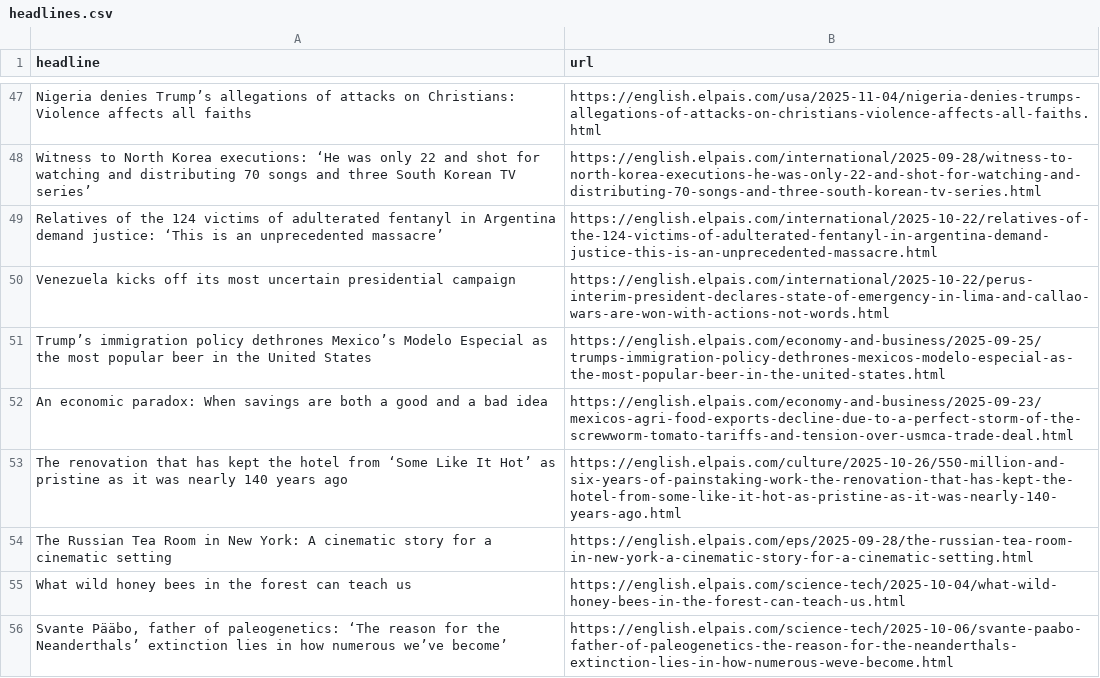
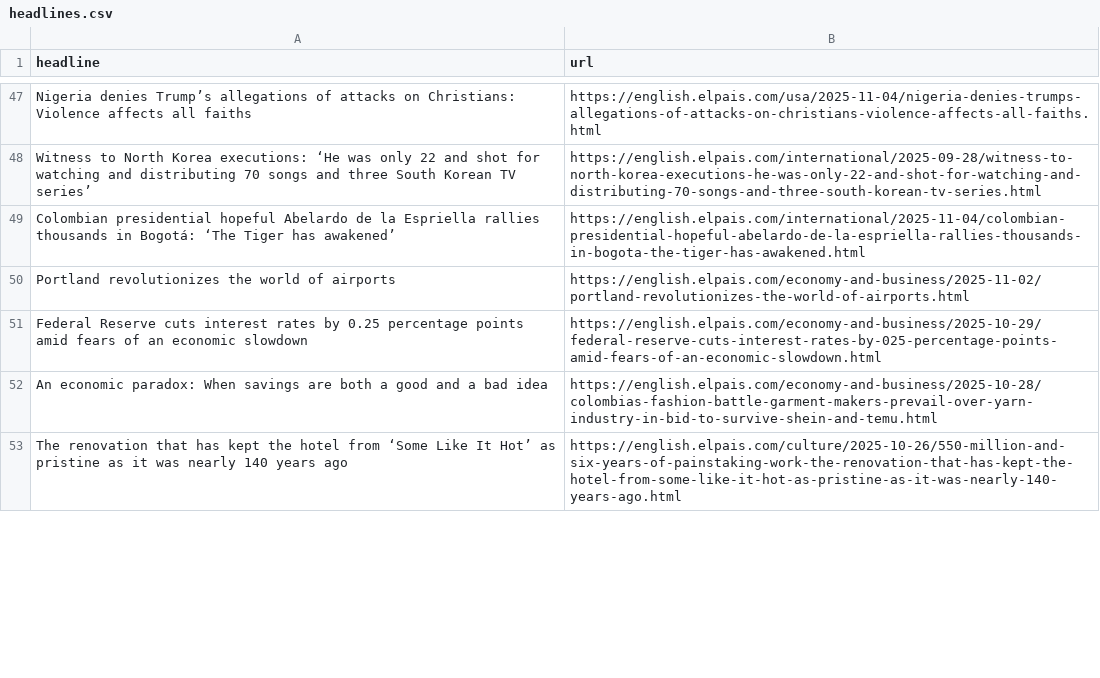
Before and after one commit to LisaMEckardt/el-pais-autoscraper, a CSV file: headlines.csv, drawn as a sheet; only a part is shown, gaps mark what is left out; the diff covers the shown part only.

```diff
--- a/headlines.csv
+++ b/headlines.csv
@@ -49,9 +49,6 @@ Nigeria denies Trump’s allegations of attacks on Christians: Violence affects
 Witness to North Korea executions: ‘He was only 22 and shot for watching and distributing 70 songs and three South Korean TV series’,https://english.elpais.com/international/2025-09-28/witness-to-north-korea-executions-he-was-only-22-and-shot-for-watching-and-distributing-70-songs-and-three-south-korean-tv-series.html
-Relatives of the 124 victims of adulterated fentanyl in Argentina demand justice: ‘This is an unprecedented massacre’,https://english.elpais.com/international/2025-10-22/relatives-of-the-124-victims-of-adulterated-fentanyl-in-argentina-demand-justice-this-is-an-unprecedented-massacre.html
-Venezuela kicks off its most uncertain presidential campaign,https://english.elpais.com/international/2025-10-22/perus-interim-president-declares-state-of-emergency-in-lima-and-callao-wars-are-won-with-actions-not-words.html
-Trump’s immigration policy dethrones Mexico’s Modelo Especial as the most popular beer in the United States,https://english.elpais.com/economy-and-business/2025-09-25/trumps-immigration-policy-dethrones-mexicos-modelo-especial-as-the-most-popular-beer-in-the-united-states.html
-An economic paradox: When savings are both a good and a bad idea,https://english.elpais.com/economy-and-business/2025-09-23/mexicos-agri-food-exports-decline-due-to-a-perfect-storm-of-the-screwworm-tomato-tariffs-and-tension-over-usmca-trade-deal.html
+Colombian presidential hopeful Abelardo de la Espriella rallies thousands in Bogotá: ‘The Tiger has awakened’ ,https://english.elpais.com/international/2025-11-04/colombian-presidential-hopeful-abelardo-de-la-espriella-rallies-thousands-in-bogota-the-tiger-has-awakened.html
+Portland revolutionizes the world of airports,https://english.elpais.com/economy-and-business/2025-11-02/portland-revolutionizes-the-world-of-airports.html
+Federal Reserve cuts interest rates by 0.25 percentage points amid fears of an economic slowdown,https://english.elpais.com/economy-and-business/2025-10-29/federal-reserve-cuts-interest-rates-by-025-percentage-points-amid-fears-of-an-economic-slowdown.html
+An economic paradox: When savings are both a good and a bad idea,https://english.elpais.com/economy-and-business/2025-10-28/colombias-fashion-battle-garment-makers-prevail-over-yarn-industry-in-bid-to-survive-shein-and-temu.html
 The renovation that has kept the hotel from ‘Some Like It Hot’ as pristine as it was nearly 140 years ago,https://english.elpais.com/culture/2025-10-26/550-million-and-six-years-of-painstaking-work-the-renovation-that-has-kept-the-hotel-from-some-like-it-hot-as-pristine-as-it-was-nearly-140-years-ago.html
-The Russian Tea Room in New York: A cinematic story for a cinematic setting,https://english.elpais.com/eps/2025-09-28/the-russian-tea-room-in-new-york-a-cinematic-story-for-a-cinematic-setting.html
-What wild honey bees in the forest can teach us,https://english.elpais.com/science-tech/2025-10-04/what-wild-honey-bees-in-the-forest-can-teach-us.html
-"Svante Pääbo, father of paleogenetics: ‘The reason for the Neanderthals’ extinction lies in how numerous we’ve become’",https://english.elpais.com/science-tech/2025-10-06/svante-paabo-father-of-paleogenetics-the-reason-for-the-neanderthals-extinction-lies-in-how-numerous-weve-become.html
```
Also changed, not shown: 10 added rows, 7 removed rows, 1 moved row and 3 edited cells elsewhere in this file.
